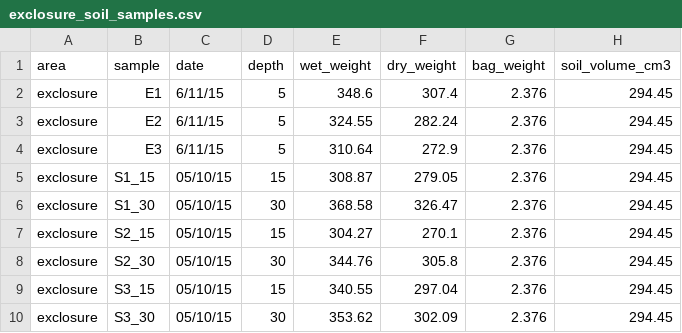
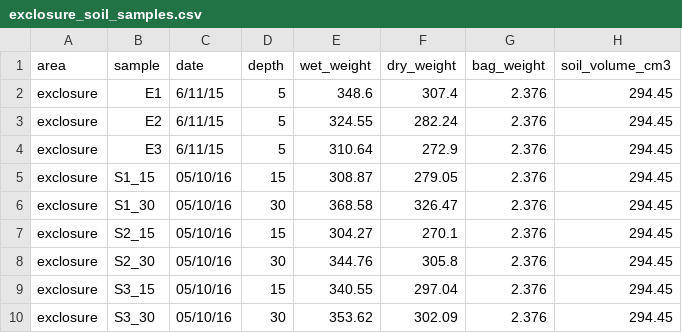
Before and after one commit to pbadler/ExperimentTests, a CSV file: data/soil_moist_data/gravimetric_samples/exclosure_soil_samples.csv, drawn as a sheet.

```diff
--- a/data/soil_moist_data/gravimetric_samples/exclosure_soil_samples.csv
+++ b/data/soil_moist_data/gravimetric_samples/exclosure_soil_samples.csv
@@ -4,7 +4,7 @@ exclosure,E2,6/11/15,5,324.55,282.24,2.376,294.45
 exclosure,E3,6/11/15,5,310.64,272.9,2.376,294.45
-exclosure,S1_15,05/10/15,15,308.87,279.05,2.376,294.45
-exclosure,S1_30,05/10/15,30,368.58,326.47,2.376,294.45
-exclosure,S2_15,05/10/15,15,304.27,270.1,2.376,294.45
-exclosure,S2_30,05/10/15,30,344.76,305.8,2.376,294.45
-exclosure,S3_15,05/10/15,15,340.55,297.04,2.376,294.45
-exclosure,S3_30,05/10/15,30,353.62,302.09,2.376,294.45
+exclosure,S1_15,05/10/16,15,308.87,279.05,2.376,294.45
+exclosure,S1_30,05/10/16,30,368.58,326.47,2.376,294.45
+exclosure,S2_15,05/10/16,15,304.27,270.1,2.376,294.45
+exclosure,S2_30,05/10/16,30,344.76,305.8,2.376,294.45
+exclosure,S3_15,05/10/16,15,340.55,297.04,2.376,294.45
+exclosure,S3_30,05/10/16,30,353.62,302.09,2.376,294.45
```
Also changed, not shown: data/soil_moist_data/spot_measurements/2015-05-07_soil_probe_calibration.csv, data/soil_moist_data/spot_measurements/2015-05-07_spot_measurements.csv, 3 other files.
